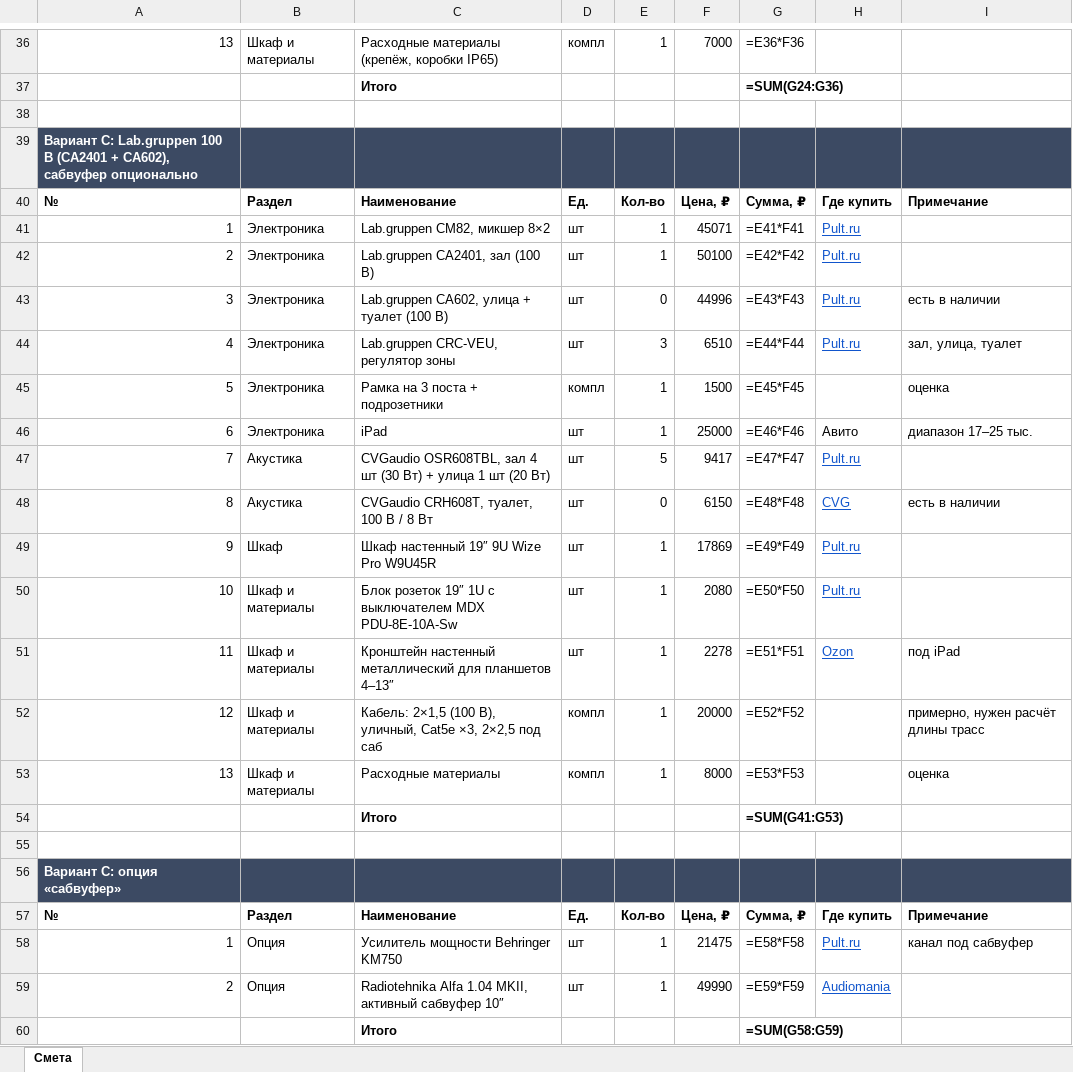
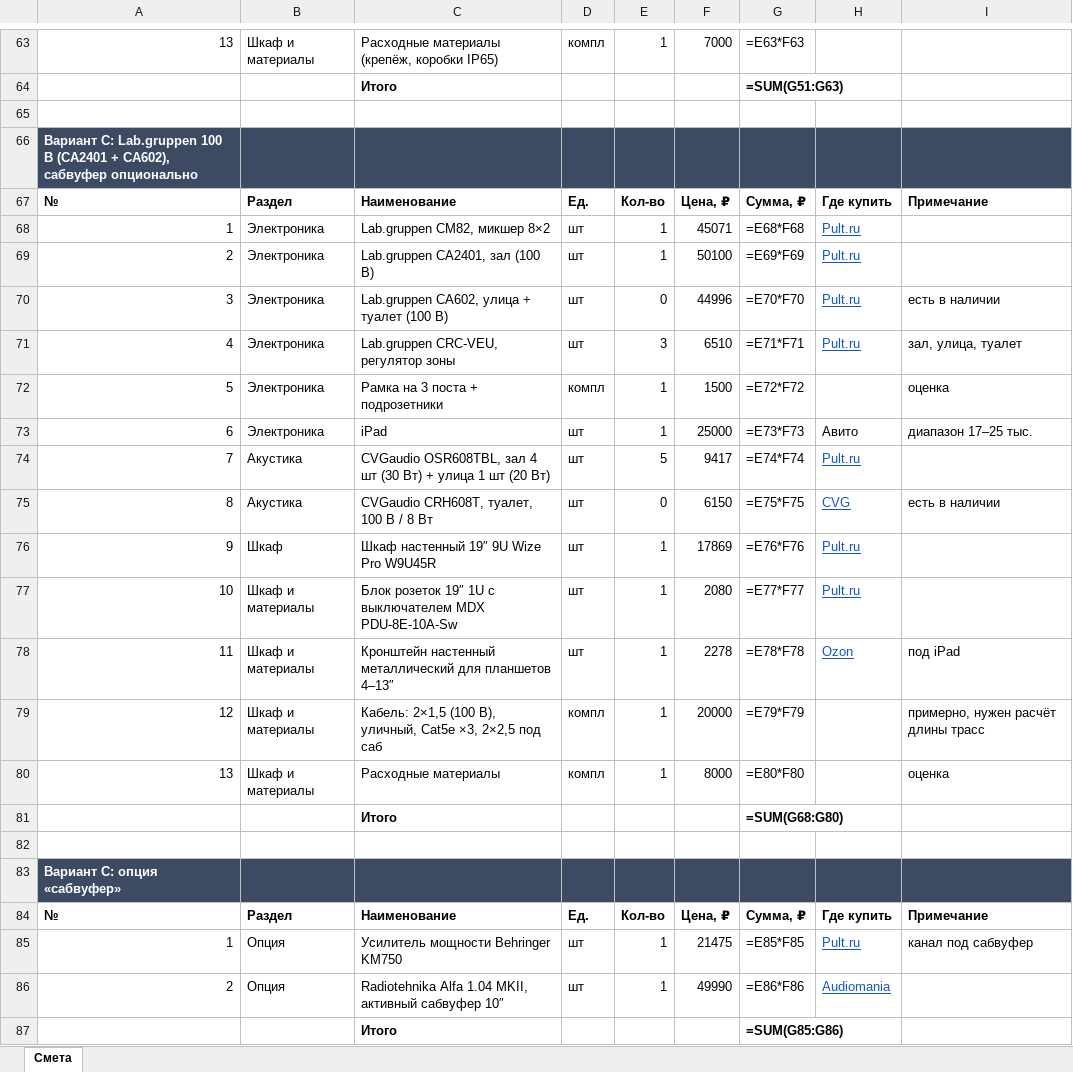
Before and after one commit to olegoviccc/teplica, an Excel workbook: sound/smeta-teplica.xlsx, sheet Смета, drawn as a sheet; only a part is shown, gaps mark what is left out; values as stored, in another font and other column widths than the file's, no borders; formulas without a stored value are shown as written; addresses are those after the commit; the diff covers the shown part only; the diff names each change by its address in the sheet, - before the commit and + after, or states it on an @@ line.

```diff
--- a/sound/smeta-teplica.xlsx (sheet Смета)
+++ b/sound/smeta-teplica.xlsx (sheet Смета)
-G63: =E36*F36
+G63: =E63*F63
-G64: =SUM(G24:G36)
+G64: =SUM(G51:G63)
-G68: =E41*F41
+G68: =E68*F68
-G69: =E42*F42
+G69: =E69*F69
-G70: =E43*F43
+G70: =E70*F70
-G71: =E44*F44
+G71: =E71*F71
-G72: =E45*F45
+G72: =E72*F72
-G73: =E46*F46
+G73: =E73*F73
-G74: =E47*F47
+G74: =E74*F74
-G75: =E48*F48
+G75: =E75*F75
-G76: =E49*F49
+G76: =E76*F76
-G77: =E50*F50
+G77: =E77*F77
-G78: =E51*F51
+G78: =E78*F78
-G79: =E52*F52
+G79: =E79*F79
-G80: =E53*F53
+G80: =E80*F80
-G81: =SUM(G41:G53)
+G81: =SUM(G68:G80)
-G85: =E58*F58
+G85: =E85*F85
-G86: =E59*F59
+G86: =E86*F86
-G87: =SUM(G58:G59)
+G87: =SUM(G85:G86)
```
Also changed, not shown: 27 added rows and 33 edited cells elsewhere in this sheet, 14 other files.
